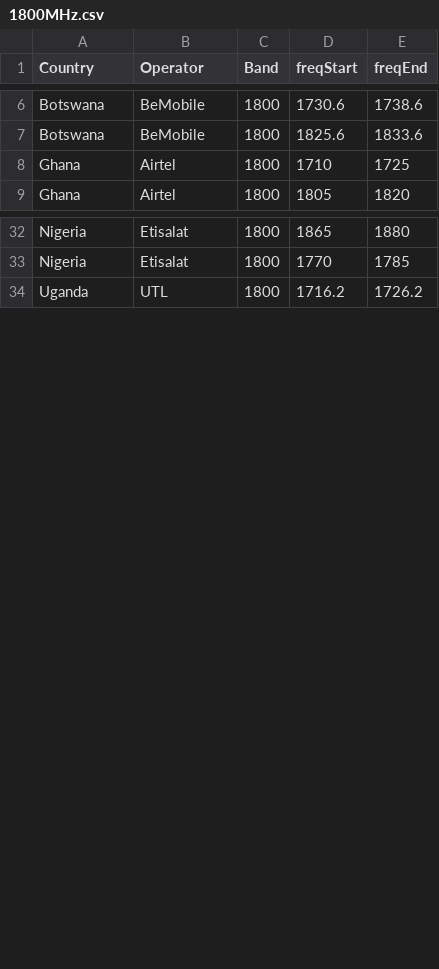
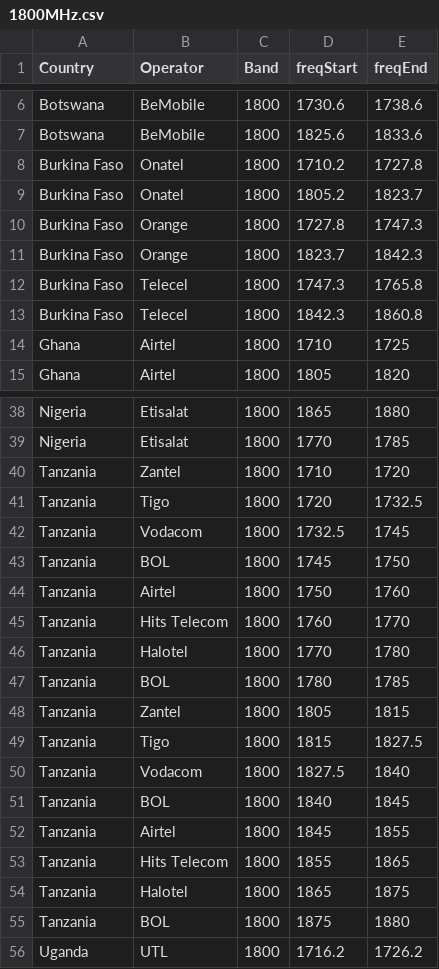
Before and after one commit to open-telecom-data/spectrum-assignments, a CSV file: 1800MHz.csv, drawn as a sheet; only a part is shown, gaps mark what is left out; the diff names each change by its address in the sheet, - before the commit and + after, or states it on an @@ line.

```diff
--- a/1800MHz.csv
+++ b/1800MHz.csv
+row 8: Burkina Faso | Onatel | 1800 | 1710.2 | 1727.8
+row 9: Burkina Faso | Onatel | 1800 | 1805.2 | 1823.7
+row 10: Burkina Faso | Orange | 1800 | 1727.8 | 1747.3
+row 11: Burkina Faso | Orange | 1800 | 1823.7 | 1842.3
+row 12: Burkina Faso | Telecel | 1800 | 1747.3 | 1765.8
+row 13: Burkina Faso | Telecel | 1800 | 1842.3 | 1860.8
+row 40: Tanzania | Zantel | 1800 | 1710 | 1720
+row 41: Tanzania | Tigo | 1800 | 1720 | 1732.5
+row 42: Tanzania | Vodacom | 1800 | 1732.5 | 1745
+row 43: Tanzania | BOL | 1800 | 1745 | 1750
+row 44: Tanzania | Airtel | 1800 | 1750 | 1760
+row 45: Tanzania | Hits Telecom | 1800 | 1760 | 1770
+row 46: Tanzania | Halotel | 1800 | 1770 | 1780
+row 47: Tanzania | BOL | 1800 | 1780 | 1785
+row 48: Tanzania | Zantel | 1800 | 1805 | 1815
+row 49: Tanzania | Tigo | 1800 | 1815 | 1827.5
+row 50: Tanzania | Vodacom | 1800 | 1827.5 | 1840
+row 51: Tanzania | BOL | 1800 | 1840 | 1845
+row 52: Tanzania | Airtel | 1800 | 1845 | 1855
+row 53: Tanzania | Hits Telecom | 1800 | 1855 | 1865
+row 54: Tanzania | Halotel | 1800 | 1865 | 1875
+row 55: Tanzania | BOL | 1800 | 1875 | 1880
```
Also changed, not shown: 6 other files.
